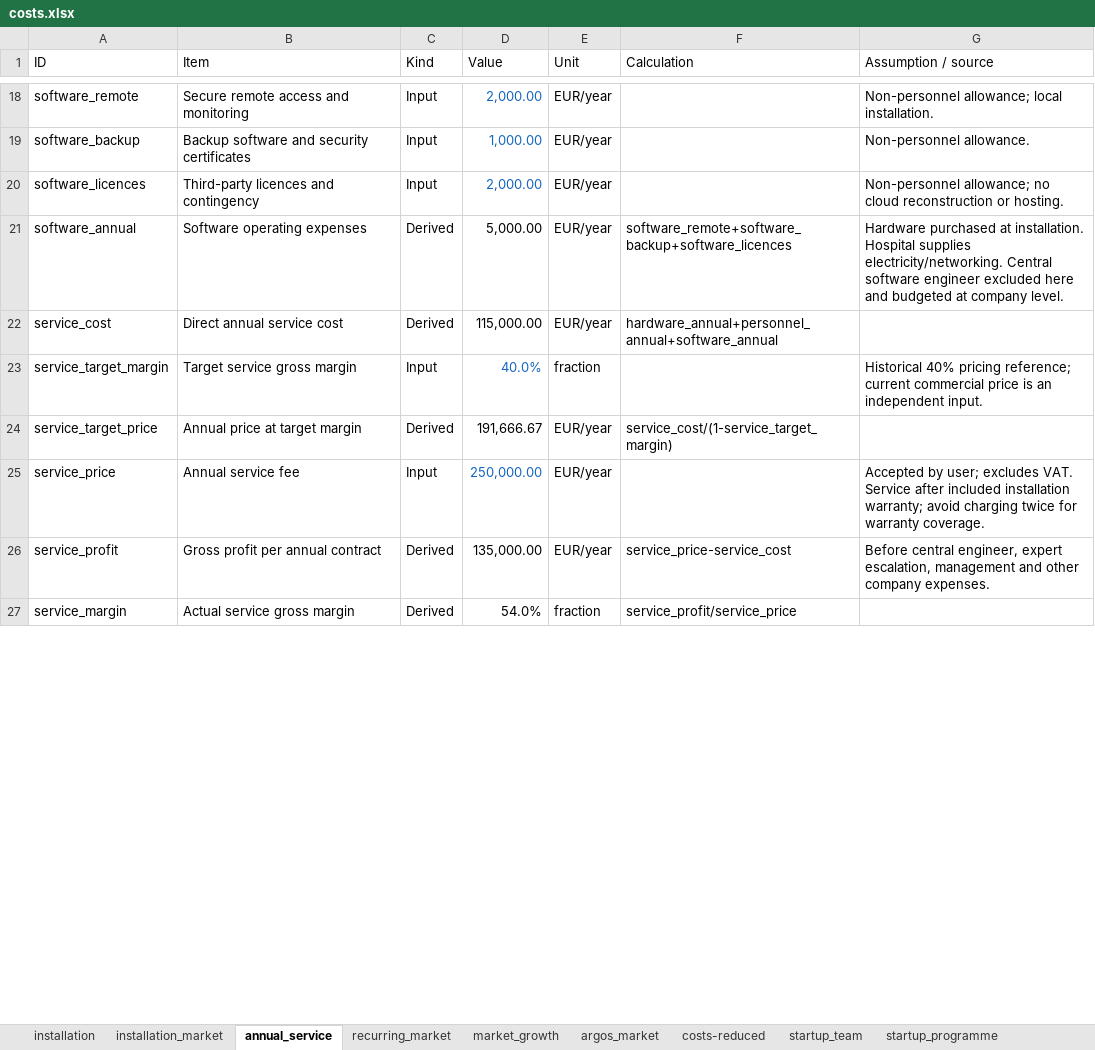
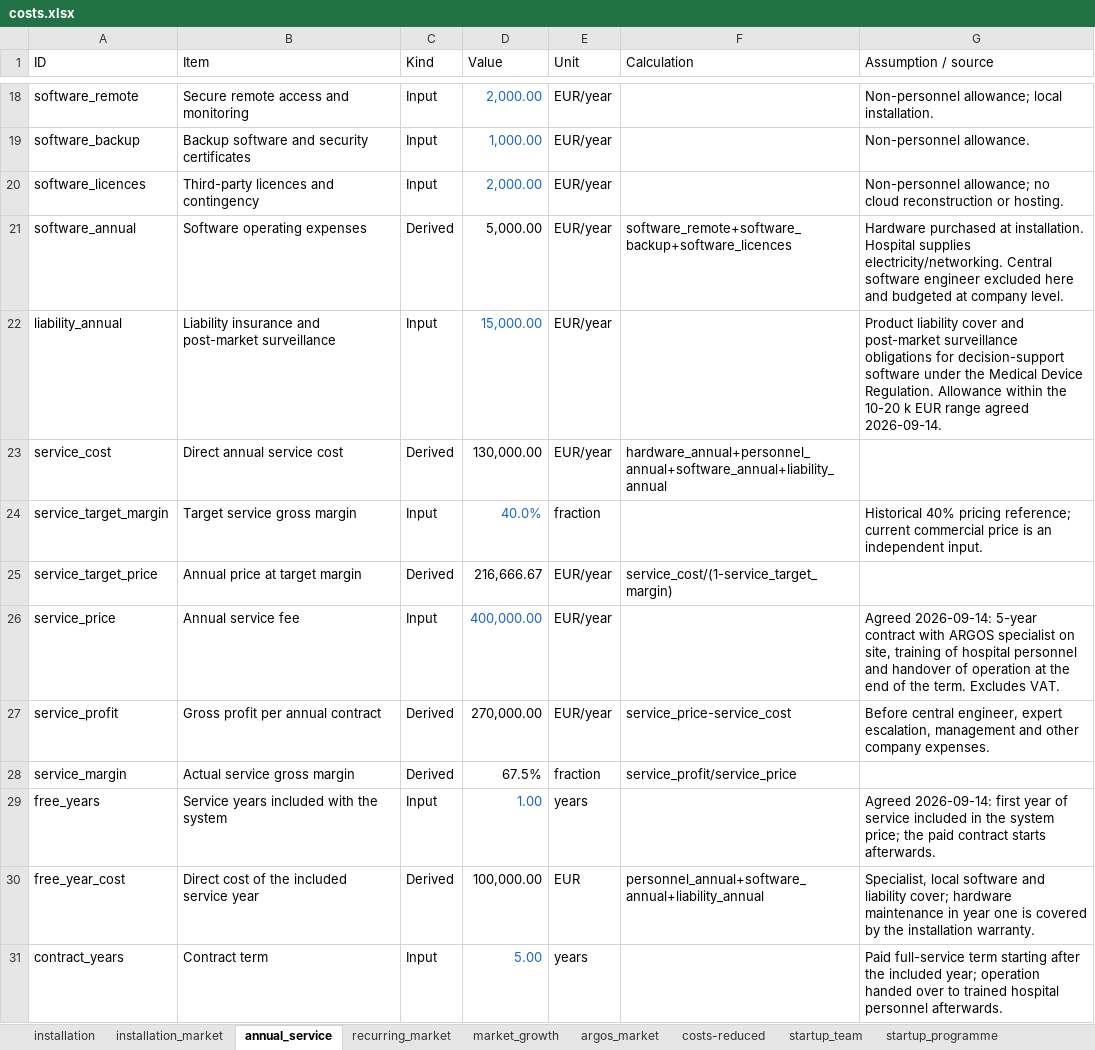
Before and after one commit to jjgomezcadenas/PTCRYSP, an Excel workbook: costs/costs.xlsx, sheet annual_service, drawn as a sheet; only a part is shown, gaps mark what is left out; values as stored, in another font and other column widths than the file's, no borders; table styles not drawn; addresses are those after the commit; the diff covers the shown part only; the diff names each change by its address in the sheet, - before the commit and + after, or states it on an @@ line.

```diff
--- a/costs/costs.xlsx (sheet annual_service)
+++ b/costs/costs.xlsx (sheet annual_service)
+row 22: liability_annual | Liability insurance and post-market surveillance | Input | 15,000.00 | EUR/year |  | Product liability cover and post-market surveillance obligations for decision-support software under the Medical Device Regulation. Allowance within the 10-20 k EUR range agreed 2026-09-14.
-D23 (Value): 115,000.00
+D23 (Value): 130,000.00
-F23 (Calculation): hardware_annual+personnel_annual+software_annual
+F23 (Calculation): hardware_annual+personnel_annual+software_annual+liability_annual
-D25 (Value): 191,666.67
+D25 (Value): 216,666.67
-D26 (Value): 250,000.00
+D26 (Value): 400,000.00
-G26 (Assumption / source): Accepted by user; excludes VAT. Service after included installation warranty; avoid charging twice for warranty coverage.
+G26 (Assumption / source): Agreed 2026-09-14: 5-year contract with ARGOS specialist on site, training of hospital personnel and handover of operation at the end of the term. Excludes VAT.
-D27 (Value): 135,000.00
+D27 (Value): 270,000.00
-D28 (Value): 54.0%
+D28 (Value): 67.5%
+row 29: free_years | Service years included with the system | Input | 1.00 | years |  | Agreed 2026-09-14: first year of service included in the system price; the paid contract starts afterwards.
+row 30: free_year_cost | Direct cost of the included service year | Derived | 100,000.00 | EUR | personnel_annual+software_annual+liability_annual | Specialist, local software and liability cover; hardware maintenance in year one is covered by the installation warranty.
+row 31: contract_years | Contract term | Input | 5.00 | years |  | Paid full-service term starting after the included year; operation handed over to trained hospital personnel afterwards.
```
Also changed, not shown: 7 added rows, 2 removed rows and 2 edited cells elsewhere in this sheet, sheet installation, sheet argos_market, sheet recurring_market, formulas that keep their value, 16 other files.
